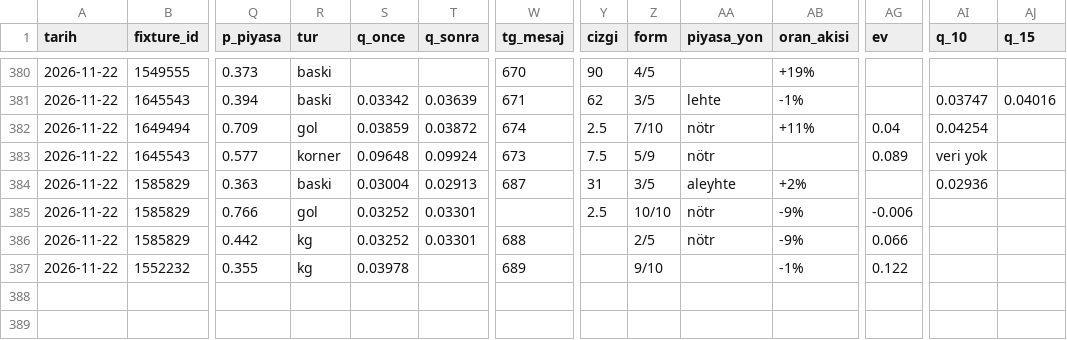
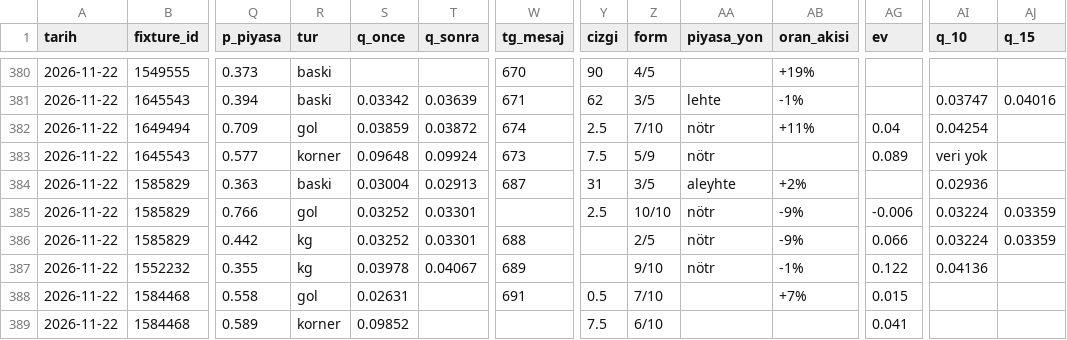
Before and after one commit to leaderofhorde1/Gol-Analizi, a CSV file: data/sinyaller.csv, drawn as a sheet; only a part is shown, gaps mark what is left out; rows hold the shown columns only; the diff names each change by its address in the sheet, - before the commit and + after, or states it on an @@ line.

```diff
--- a/data/sinyaller.csv
+++ b/data/sinyaller.csv
-AI385:AI386 (q_10): (empty)
+AI385:AI386 (q_10): 0.03224
-AJ385:AJ386 (q_15): (empty)
+AJ385:AJ386 (q_15): 0.03359
-T387 (q_sonra): (empty)
+T387 (q_sonra): 0.04067
-AA387 (piyasa_yon): (empty)
+AA387 (piyasa_yon): nötr
-AI387 (q_10): (empty)
+AI387 (q_10): 0.04136
+row 388: 2026-11-22 | 1584468 | 0.558 | gol | 0.02631 |  | 691 | 0.5 | 7/10 |  | +7% | 0.015
+row 389: 2026-11-22 | 1584468 | 0.589 | korner | 0.09852 |  |  | 7.5 | 6/10 |  |  | 0.041
```
Also changed, not shown: 2 other files.
